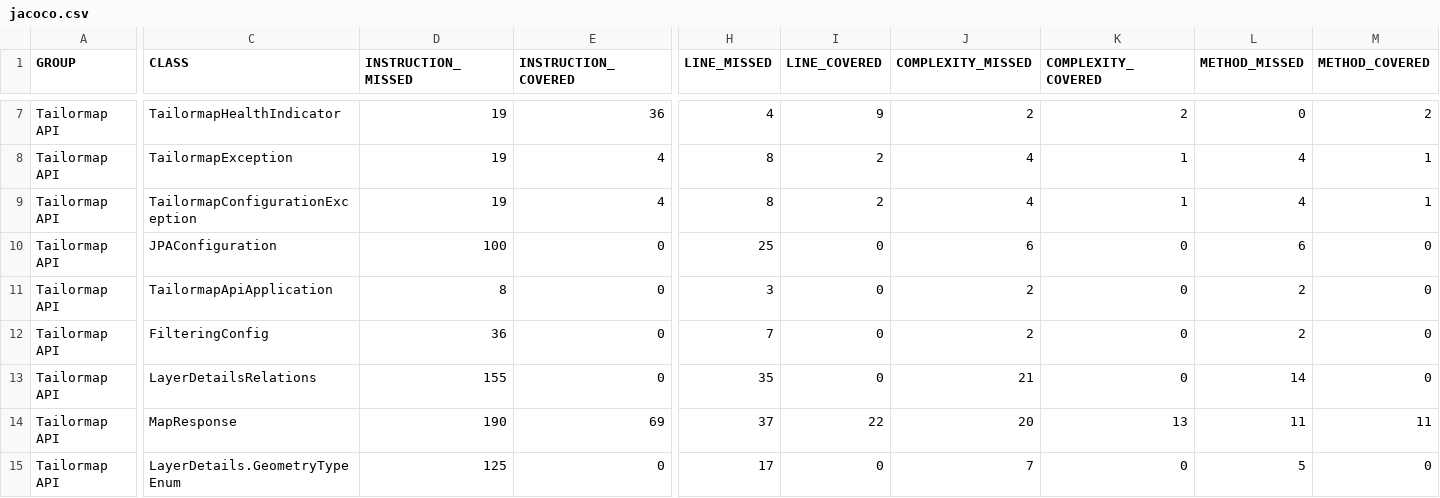
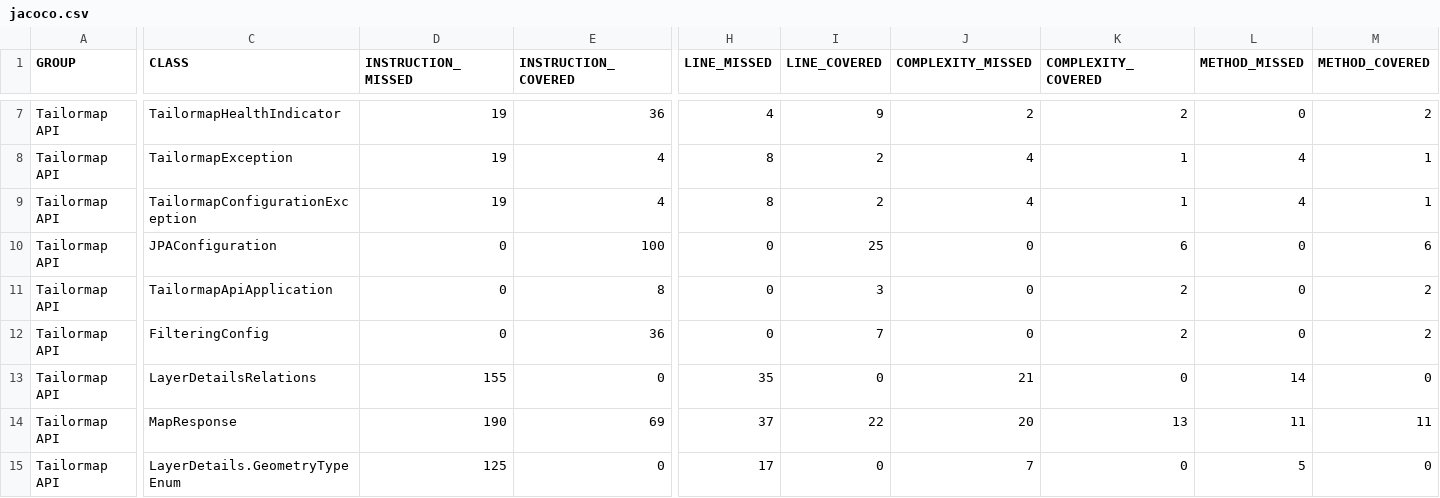
Before and after one commit to Tailormap/tailormap-api, a CSV file: jacoco-it/jacoco.csv, drawn as a sheet; only a part is shown, gaps mark what is left out; the diff names each change by its address in the sheet, - before the commit and + after, or states it on an @@ line.

```diff
--- a/jacoco-it/jacoco.csv
+++ b/jacoco-it/jacoco.csv
-D10 (INSTRUCTION_MISSED): 100
+D10 (INSTRUCTION_MISSED): 0
-E10 (INSTRUCTION_COVERED): 0
+E10 (INSTRUCTION_COVERED): 100
-H10 (LINE_MISSED): 25
+H10 (LINE_MISSED): 0
-I10 (LINE_COVERED): 0
+I10 (LINE_COVERED): 25
-J10 (COMPLEXITY_MISSED): 6
+J10 (COMPLEXITY_MISSED): 0
-K10 (COMPLEXITY_COVERED): 0
+K10 (COMPLEXITY_COVERED): 6
-L10 (METHOD_MISSED): 6
+L10 (METHOD_MISSED): 0
-M10 (METHOD_COVERED): 0
+M10 (METHOD_COVERED): 6
-D11 (INSTRUCTION_MISSED): 8
+D11 (INSTRUCTION_MISSED): 0
-E11 (INSTRUCTION_COVERED): 0
+E11 (INSTRUCTION_COVERED): 8
-H11 (LINE_MISSED): 3
+H11 (LINE_MISSED): 0
-I11 (LINE_COVERED): 0
+I11 (LINE_COVERED): 3
-J11:J12 (COMPLEXITY_MISSED): 2
+J11:J12 (COMPLEXITY_MISSED): 0
-K11:K12 (COMPLEXITY_COVERED): 0
+K11:K12 (COMPLEXITY_COVERED): 2
-L11:L12 (METHOD_MISSED): 2
+L11:L12 (METHOD_MISSED): 0
-M11:M12 (METHOD_COVERED): 0
+M11:M12 (METHOD_COVERED): 2
-D12 (INSTRUCTION_MISSED): 36
+D12 (INSTRUCTION_MISSED): 0
-E12 (INSTRUCTION_COVERED): 0
+E12 (INSTRUCTION_COVERED): 36
-H12 (LINE_MISSED): 7
+H12 (LINE_MISSED): 0
-I12 (LINE_COVERED): 0
+I12 (LINE_COVERED): 7
```
Also changed, not shown: jacoco/jacoco.csv, 23 other files.
